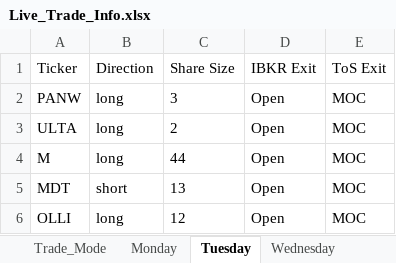
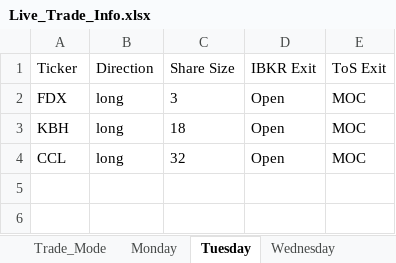
Before and after one commit to rschaefer8887/Trading-Algo, an Excel workbook: Live_Trade_Info.xlsx, sheet Tuesday, drawn as a sheet; values as stored, in another font and other column widths than the file's, no borders; removed rows and columns are numbered as before the commit, all else as after; the diff names each change by its address in the sheet, - before the commit and + after, or states it on an @@ line.

```diff
--- a/Live_Trade_Info.xlsx (sheet Tuesday)
+++ b/Live_Trade_Info.xlsx (sheet Tuesday)
-A2 (Ticker): PANW
+A2 (Ticker): FDX
-A3 (Ticker): ULTA
+A3 (Ticker): KBH
-C3 (Share Size): 2
+C3 (Share Size): 18
-row 4: M | long | 44 | Open | MOC
-row 5: MDT | short | 13 | Open | MOC
-A4 (Ticker): OLLI
+A4 (Ticker): CCL
-C4 (Share Size): 12
+C4 (Share Size): 32
```
Also changed, not shown: sheet Wednesday, sheet Monday, sheet Thursday, 5 other files.
